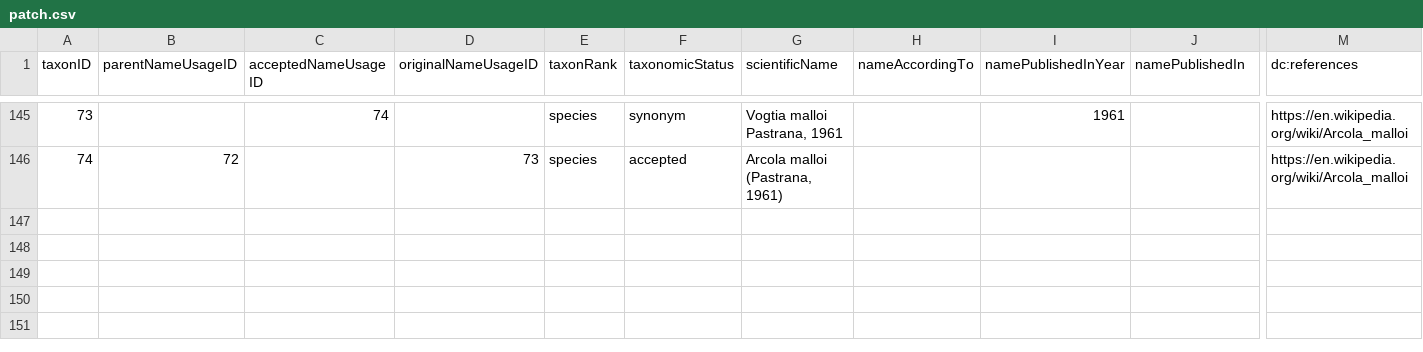
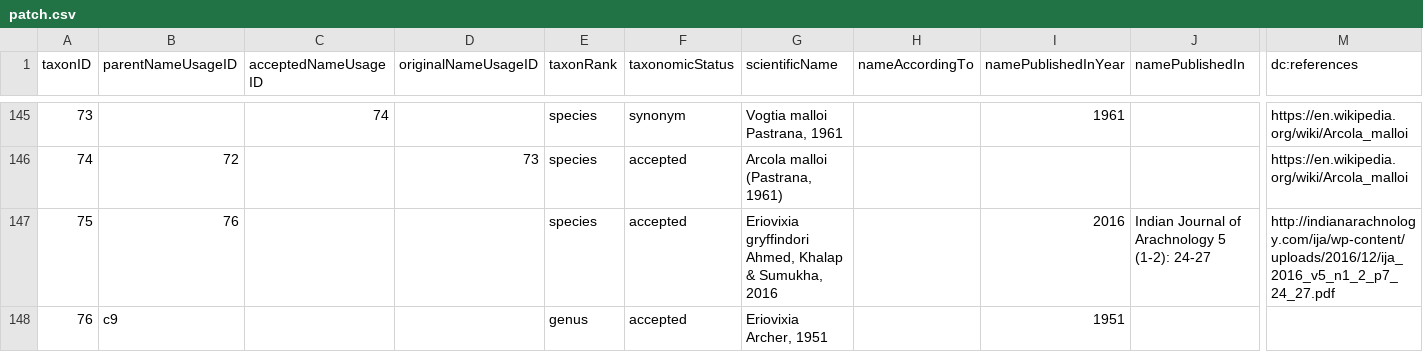
Before and after one commit to gbif/backbone-patch, a CSV file: patch.csv, drawn as a sheet; only a part is shown, gaps mark what is left out; rows hold the shown columns only; the diff names each change by its address in the sheet, - before the commit and + after, or states it on an @@ line.

Commit message:
Add Eriovixia gryffindori

```diff
--- a/patch.csv
+++ b/patch.csv
+row 147: 75 | 76 |  |  | species | accepted | Eriovixia gryffindori Ahmed, Khalap & Sumukha, 2016 |  | 2016 | Indian Journal of Arachnology 5 (1-2): 24-27 | http://indianarachnology.com/ija/wp-content/uploads/2016/12/ija_2016_v5_n1_2_p7_24_27.pdf
+row 148: 76 | c9 |  |  | genus | accepted | Eriovixia Archer, 1951 |  | 1951
```
